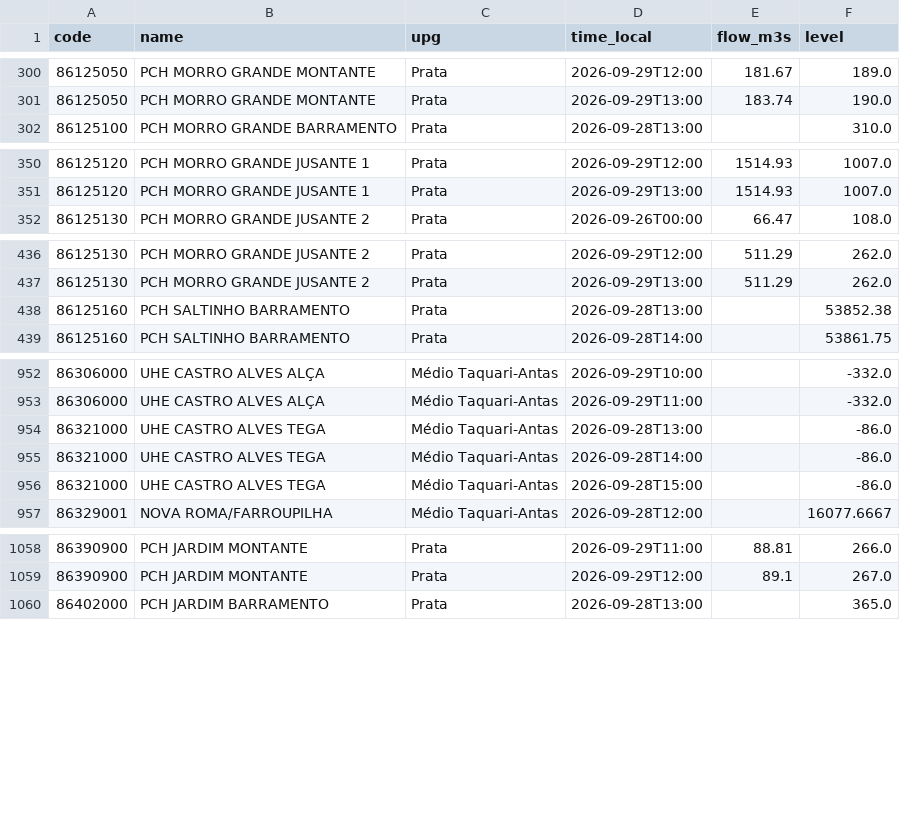
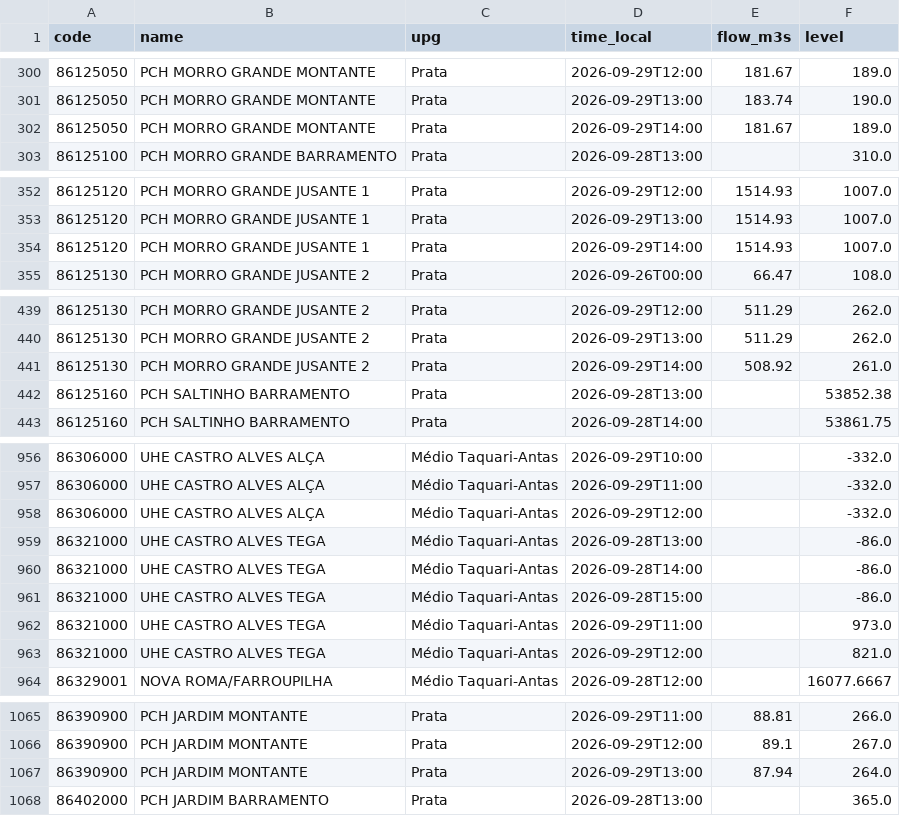
Before and after one commit to julianacarolinoreis/Previne-Taquari-Antas---Redes-Neurais, a CSV file: assets/data/estudo_bacia_taquari_antas/mucum_observed_multistation_flow_hourly.csv, drawn as a sheet; only a part is shown, gaps mark what is left out; the diff covers the shown part only.

```diff
--- a/assets/data/estudo_bacia_taquari_antas/mucum_observed_multistation_flow_hourly.csv
+++ b/assets/data/estudo_bacia_taquari_antas/mucum_observed_multistation_flow_hourly.csv
@@ -301,2 +301,3 @@ code,name,upg,time_local,flow_m3s,level
 86125050,PCH MORRO GRANDE MONTANTE,Prata,2026-09-29T13:00,183.74,190.0
+86125050,PCH MORRO GRANDE MONTANTE,Prata,2026-09-29T14:00,181.67,189.0
 86125100,PCH MORRO GRANDE BARRAMENTO,Prata,2026-09-28T13:00,,310.0
@@ -351,2 +353,3 @@ code,name,upg,time_local,flow_m3s,level
 86125120,PCH MORRO GRANDE JUSANTE 1,Prata,2026-09-29T13:00,1514.93,1007.0
+86125120,PCH MORRO GRANDE JUSANTE 1,Prata,2026-09-29T14:00,1514.93,1007.0
 86125130,PCH MORRO GRANDE JUSANTE 2,Prata,2026-09-26T00:00,66.47,108.0
@@ -437,2 +440,3 @@ code,name,upg,time_local,flow_m3s,level
 86125130,PCH MORRO GRANDE JUSANTE 2,Prata,2026-09-29T13:00,511.29,262.0
+86125130,PCH MORRO GRANDE JUSANTE 2,Prata,2026-09-29T14:00,508.92,261.0
 86125160,PCH SALTINHO BARRAMENTO,Prata,2026-09-28T13:00,,53852.38
@@ -953,2 +957,3 @@ code,name,upg,time_local,flow_m3s,level
 86306000,UHE CASTRO ALVES ALÇA,Médio Taquari-Antas,2026-09-29T11:00,,-332.0
+86306000,UHE CASTRO ALVES ALÇA,Médio Taquari-Antas,2026-09-29T12:00,,-332.0
 86321000,UHE CASTRO ALVES TEGA,Médio Taquari-Antas,2026-09-28T13:00,,-86.0
@@ -956,2 +961,4 @@ code,name,upg,time_local,flow_m3s,level
 86321000,UHE CASTRO ALVES TEGA,Médio Taquari-Antas,2026-09-28T15:00,,-86.0
+86321000,UHE CASTRO ALVES TEGA,Médio Taquari-Antas,2026-09-29T11:00,,973.0
+86321000,UHE CASTRO ALVES TEGA,Médio Taquari-Antas,2026-09-29T12:00,,821.0
 86329001,NOVA ROMA/FARROUPILHA,Médio Taquari-Antas,2026-09-28T12:00,,16077.6667
@@ -1059,2 +1066,3 @@ code,name,upg,time_local,flow_m3s,level
 86390900,PCH JARDIM MONTANTE,Prata,2026-09-29T12:00,89.1,267.0
+86390900,PCH JARDIM MONTANTE,Prata,2026-09-29T13:00,87.94,264.0
 86402000,PCH JARDIM BARRAMENTO,Prata,2026-09-28T13:00,,365.0
```
Also changed, not shown: 9 added rows and 26 edited cells elsewhere in this file, assets/data/estudo_bacia_taquari_antas/hec_hms_operational_forecast_conservative_series.csv, assets/data/estudo_bacia_taquari_antas/hec_hms_spatial_forecast_mucum/hec_output_values.csv, 31 other files.
